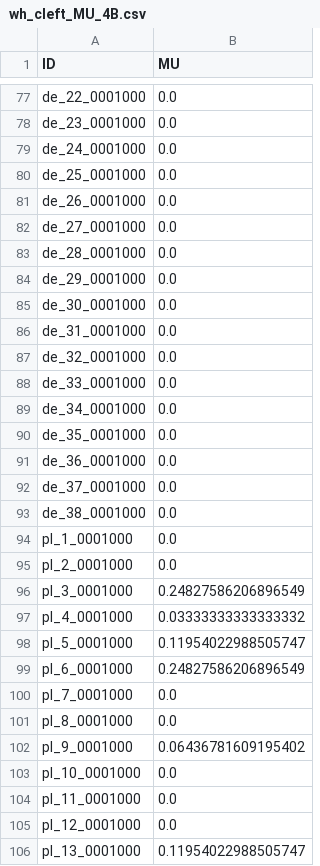
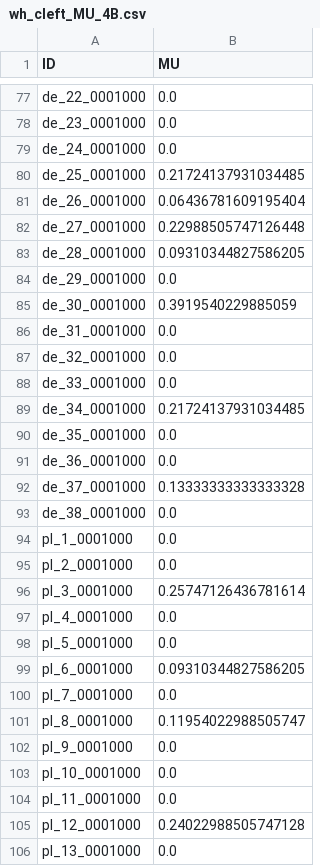
Before and after one commit to nobody294/huangln, a CSV file: data/variance decomposition/wh_cleft_MU_4B.csv, drawn as a sheet; only a part is shown, gaps mark what is left out; the diff covers the shown part only.

```diff
--- a/data/variance decomposition/wh_cleft_MU_4B.csv
+++ b/data/variance decomposition/wh_cleft_MU_4B.csv
@@ -79,8 +79,8 @@ de_23_0001000,0.0
 de_24_0001000,0.0
-de_25_0001000,0.0
-de_26_0001000,0.0
-de_27_0001000,0.0
-de_28_0001000,0.0
+de_25_0001000,0.21724137931034485
+de_26_0001000,0.06436781609195404
+de_27_0001000,0.22988505747126448
+de_28_0001000,0.09310344827586205
 de_29_0001000,0.0
-de_30_0001000,0.0
+de_30_0001000,0.3919540229885059
 de_31_0001000,0.0
@@ -88,6 +88,6 @@ de_32_0001000,0.0
 de_33_0001000,0.0
-de_34_0001000,0.0
+de_34_0001000,0.21724137931034485
 de_35_0001000,0.0
 de_36_0001000,0.0
-de_37_0001000,0.0
+de_37_0001000,0.13333333333333328
 de_38_0001000,0.0
@@ -95,12 +95,12 @@ pl_1_0001000,0.0
 pl_2_0001000,0.0
-pl_3_0001000,0.24827586206896549
-pl_4_0001000,0.03333333333333332
-pl_5_0001000,0.11954022988505747
-pl_6_0001000,0.24827586206896549
+pl_3_0001000,0.25747126436781614
+pl_4_0001000,0.0
+pl_5_0001000,0.0
+pl_6_0001000,0.09310344827586205
 pl_7_0001000,0.0
-pl_8_0001000,0.0
-pl_9_0001000,0.06436781609195402
+pl_8_0001000,0.11954022988505747
+pl_9_0001000,0.0
 pl_10_0001000,0.0
 pl_11_0001000,0.0
-pl_12_0001000,0.0
-pl_13_0001000,0.11954022988505747
+pl_12_0001000,0.24022988505747128
+pl_13_0001000,0.0
```
Also changed, not shown: 62 edited cells elsewhere in this file, data/significance/SVC_4B_not_significant.csv, data/variance decomposition/AS_4B.csv, 43 other files.
